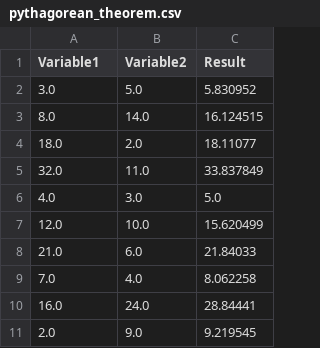
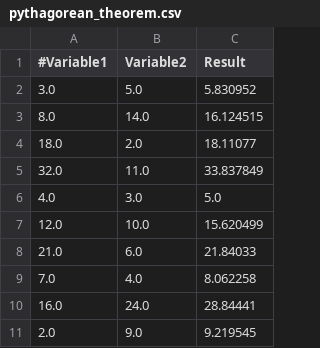
Before and after one commit to martalist/Genetic-Programming, a CSV file: src/pythagorean_theorem.csv, drawn as a sheet.

```diff
--- a/src/pythagorean_theorem.csv
+++ b/src/pythagorean_theorem.csv
@@ -1,2 +1,2 @@
-Variable1,Variable2,Result
+#Variable1,Variable2,Result
 3.0,5.0,5.830952
```
Also changed, not shown: 7 other files.
